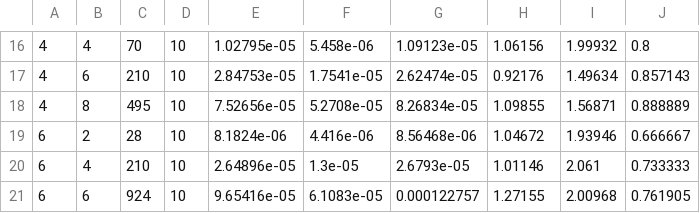
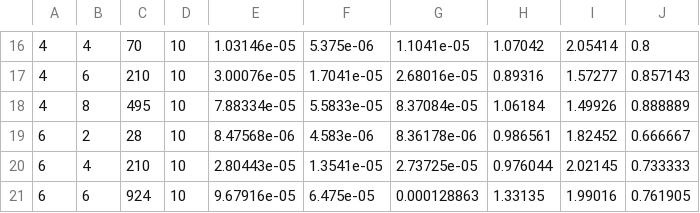
Before and after one commit to MSU-Beam-Dynamics/PolySeries.jl, a CSV file: benchmarks/benchmark_results.csv, drawn as a sheet; only a part is shown, gaps mark what is left out; the diff covers the shown part only; the diff names each change by its address in the sheet, - before the commit and + after, or states it on an @@ line.

```diff
--- a/benchmarks/benchmark_results.csv
+++ b/benchmarks/benchmark_results.csv
-E16: 1.02795e-05
+E16: 1.03146e-05
-F16: 5.458e-06
+F16: 5.375e-06
-G16: 1.09123e-05
+G16: 1.1041e-05
-H16: 1.06156
+H16: 1.07042
-I16: 1.99932
+I16: 2.05414
-E17: 2.84753e-05
+E17: 3.00076e-05
-F17: 1.7541e-05
+F17: 1.7041e-05
-G17: 2.62474e-05
+G17: 2.68016e-05
-H17: 0.92176
+H17: 0.89316
-I17: 1.49634
+I17: 1.57277
-E18: 7.52656e-05
+E18: 7.88334e-05
-F18: 5.2708e-05
+F18: 5.5833e-05
-G18: 8.26834e-05
+G18: 8.37084e-05
-H18: 1.09855
+H18: 1.06184
-I18: 1.56871
+I18: 1.49926
-E19: 8.1824e-06
+E19: 8.47568e-06
-F19: 4.416e-06
+F19: 4.583e-06
-G19: 8.56468e-06
+G19: 8.36178e-06
-H19: 1.04672
+H19: 0.986561
-I19: 1.93946
+I19: 1.82452
-E20: 2.64896e-05
+E20: 2.80443e-05
-F20: 1.3e-05
+F20: 1.3541e-05
-G20: 2.6793e-05
+G20: 2.73725e-05
-H20: 1.01146
+H20: 0.976044
-I20: 2.061
+I20: 2.02145
-E21: 9.65416e-05
+E21: 9.67916e-05
-F21: 6.1083e-05
+F21: 6.475e-05
-G21: 0.000122757
+G21: 0.000128863
-H21: 1.27155
+H21: 1.33135
-I21: 2.00968
+I21: 1.99016
```
Also changed, not shown: 29 edited cells elsewhere in this file, benchmarks/benchmark_mul_results.csv, 6 other files.
